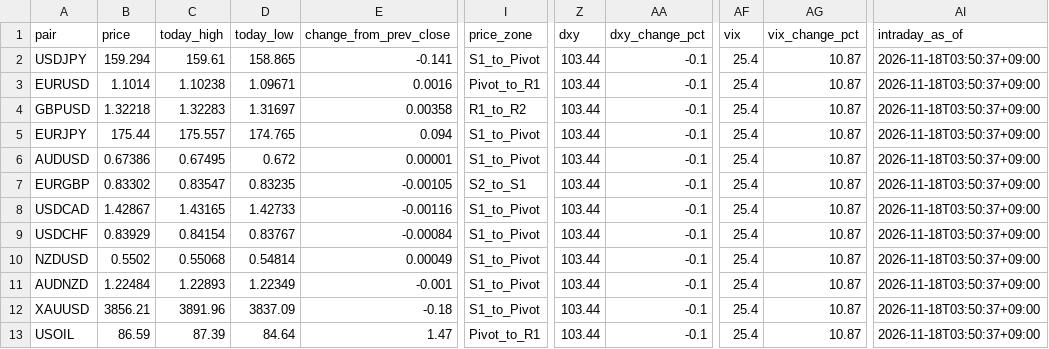
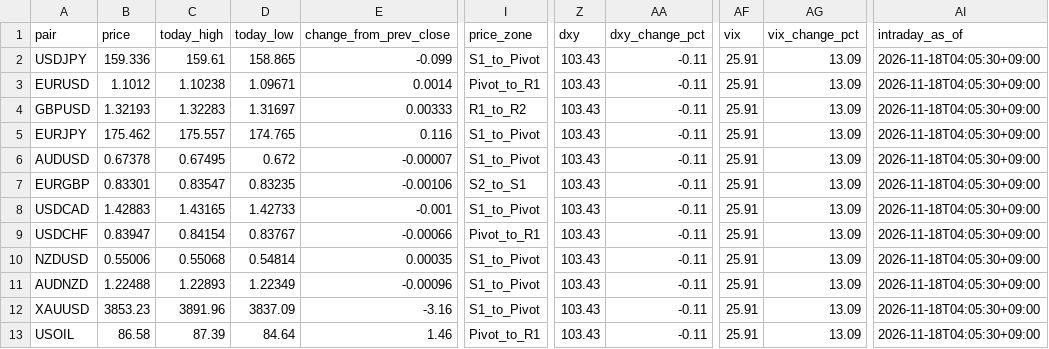
Before and after one commit to MFlab-inc/FXDaily-Levels, a CSV file: data/feed.csv, drawn as a sheet; only a part is shown, gaps mark what is left out; the diff names each change by its address in the sheet, - before the commit and + after, or states it on an @@ line.

```diff
--- a/data/feed.csv
+++ b/data/feed.csv
-B2 (price): 159.294
+B2 (price): 159.336
-E2 (change_from_prev_close): -0.141
+E2 (change_from_prev_close): -0.099
-Z2:Z13 (dxy): 103.44
+Z2:Z13 (dxy): 103.43
-AA2:AA13 (dxy_change_pct): -0.1
+AA2:AA13 (dxy_change_pct): -0.11
-AF2:AF13 (vix): 25.4
+AF2:AF13 (vix): 25.91
-AG2:AG13 (vix_change_pct): 10.87
+AG2:AG13 (vix_change_pct): 13.09
-AI2:AI13 (intraday_as_of): 2026-11-18T03:50:37+09:00
+AI2:AI13 (intraday_as_of): 2026-11-18T04:05:30+09:00
-B3 (price): 1.1014
+B3 (price): 1.1012
-E3 (change_from_prev_close): 0.0016
+E3 (change_from_prev_close): 0.0014
-B4 (price): 1.32218
+B4 (price): 1.32193
-E4 (change_from_prev_close): 0.00358
+E4 (change_from_prev_close): 0.00333
-B5 (price): 175.44
+B5 (price): 175.462
-E5 (change_from_prev_close): 0.094
+E5 (change_from_prev_close): 0.116
-B6 (price): 0.67386
+B6 (price): 0.67378
-E6 (change_from_prev_close): 0.00001
+E6 (change_from_prev_close): -0.00007
-B7 (price): 0.83302
+B7 (price): 0.83301
-E7 (change_from_prev_close): -0.00105
+E7 (change_from_prev_close): -0.00106
-B8 (price): 1.42867
+B8 (price): 1.42883
-E8 (change_from_prev_close): -0.00116
+E8 (change_from_prev_close): -0.001
-B9 (price): 0.83929
+B9 (price): 0.83947
-E9 (change_from_prev_close): -0.00084
+E9 (change_from_prev_close): -0.00066
-I9 (price_zone): S1_to_Pivot
+I9 (price_zone): Pivot_to_R1
-B10 (price): 0.5502
+B10 (price): 0.55006
-E10 (change_from_prev_close): 0.00049
+E10 (change_from_prev_close): 0.00035
-B11 (price): 1.22484
+B11 (price): 1.22488
-E11 (change_from_prev_close): -0.001
+E11 (change_from_prev_close): -0.00096
-B12 (price): 3856.21
+B12 (price): 3853.23
-E12 (change_from_prev_close): -0.18
+E12 (change_from_prev_close): -3.16
-B13 (price): 86.59
+B13 (price): 86.58
-E13 (change_from_prev_close): 1.47
+E13 (change_from_prev_close): 1.46
```
Also changed, not shown: 6 other files.
